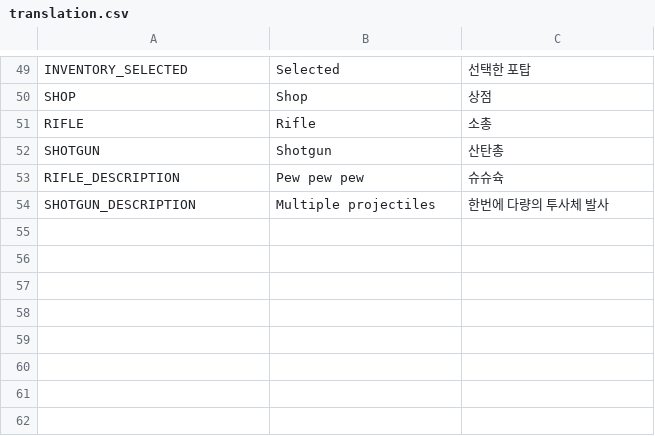
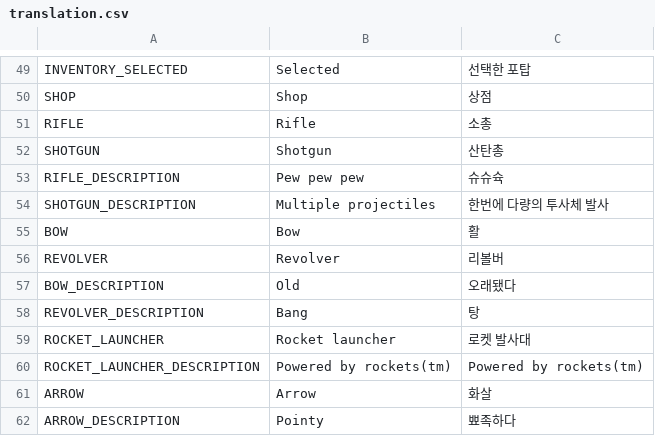
Before and after one commit to asdfer-1234/weaponry, a CSV file: translation/translation.csv, drawn as a sheet; only a part is shown, gaps mark what is left out; the diff names each change by its address in the sheet, - before the commit and + after, or states it on an @@ line.

Commit message:
add arrows

```diff
--- a/translation/translation.csv
+++ b/translation/translation.csv
+row 55: BOW | Bow | 활
+row 56: REVOLVER | Revolver | 리볼버
+row 57: BOW_DESCRIPTION | Old | 오래됐다
+row 58: REVOLVER_DESCRIPTION | Bang | 탕
+row 59: ROCKET_LAUNCHER | Rocket launcher | 로켓 발사대
+row 60: ROCKET_LAUNCHER_DESCRIPTION | Powered by rockets(tm) | Powered by rockets(tm)
+row 61: ARROW | Arrow | 화살
+row 62: ARROW_DESCRIPTION | Pointy | 뾰족하다
```
Also changed, not shown: 35 other files.
